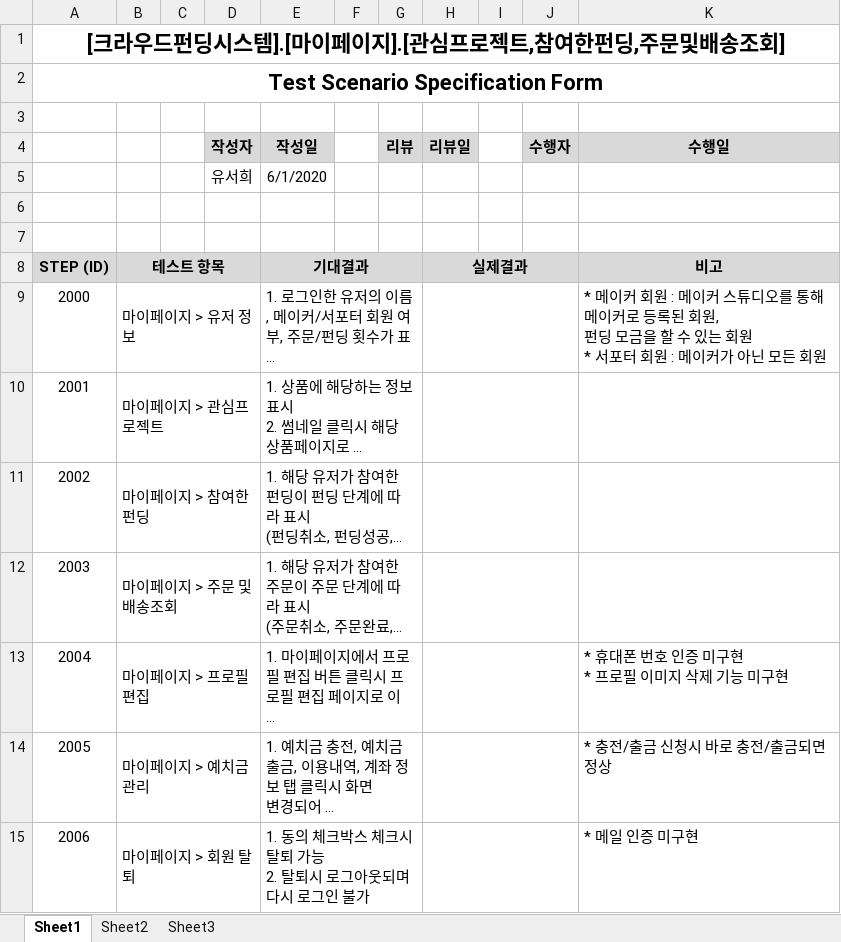
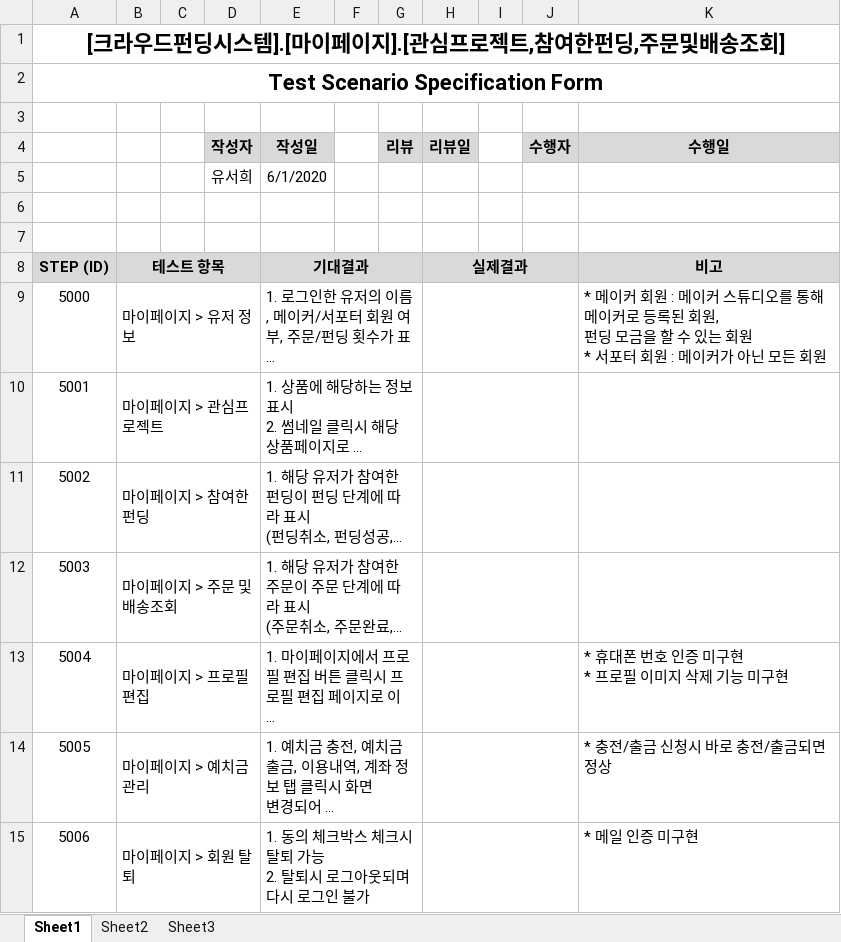
Before and after one commit to hhsw07/ezen-academy-projects, an Excel workbook: 5. 테스트 시나리오/테스트시나리오_유서희.xlsx, sheet Sheet1, drawn as a sheet; long unchanged cells end in …; values as stored, in another font and other column widths than the file's, no borders; the diff names each change by its address in the sheet, - before the commit and + after, or states it on an @@ line.

Commit message:
Update 테스트시나리오_유서희.xlsx

```diff
--- a/5. 테스트 시나리오/테스트시나리오_유서희.xlsx (sheet Sheet1)
+++ b/5. 테스트 시나리오/테스트시나리오_유서희.xlsx (sheet Sheet1)
-A9: 2000
+A9: 5000
-A10: 2001
+A10: 5001
-A11: 2002
+A11: 5002
-A12: 2003
+A12: 5003
-A13: 2004
+A13: 5004
-A14: 2005
+A14: 5005
-A15: 2006
+A15: 5006
```
